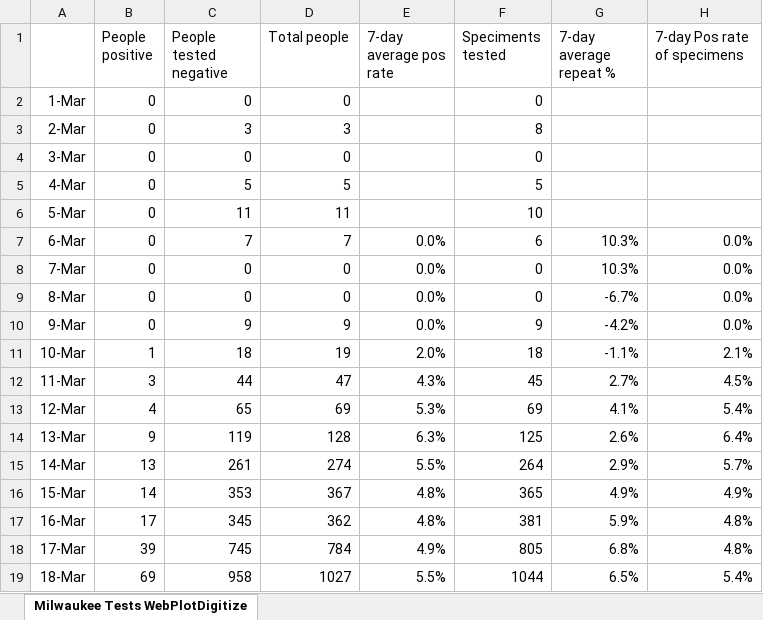
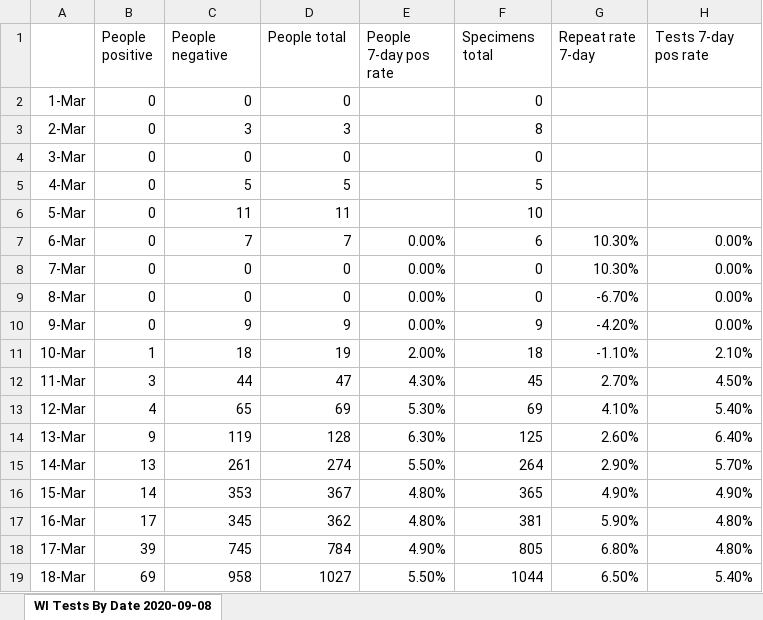
Before and after one commit to mattbayer/covid-wisconsin, an Excel workbook: data/WI Tests By Date 2020-09-08.xlsx, sheet WI Tests By Date 2020-09-08, drawn as a sheet; only a part is shown; values as stored, in another font and other column widths than the file's, no borders; charts and pictures not drawn; the diff covers the shown part only; the diff names each change by its address in the sheet, - before the commit and + after, or states it on an @@ line.

```diff
--- a/data/WI Tests By Date 2020-09-08.xlsx (sheet WI Tests By Date 2020-09-08)
+++ b/data/WI Tests By Date 2020-09-08.xlsx (sheet WI Tests By Date 2020-09-08)
-sheet tab: Milwaukee Tests WebPlotDigitize
+sheet tab: WI Tests By Date 2020-09-08
-C1: People tested negative
+C1: People negative
-D1: Total people
+D1: People total
-E1: 7-day average pos rate
+E1: People 7-day pos rate
-F1: Speciments tested
+F1: Specimens total
-G1: 7-day average repeat %
+G1: Repeat rate 7-day
-H1: 7-day Pos rate of specimens
+H1: Tests 7-day pos rate
-E7:E10 (People 7-day pos rate): 0.0%
+E7:E10 (People 7-day pos rate): 0.00%
-G7:G8 (Repeat rate 7-day): 10.3%
+G7:G8 (Repeat rate 7-day): 10.30%
-H7:H10 (Tests 7-day pos rate): 0.0%
+H7:H10 (Tests 7-day pos rate): 0.00%
-G9 (Repeat rate 7-day): -6.7%
+G9 (Repeat rate 7-day): -6.70%
-G10 (Repeat rate 7-day): -4.2%
+G10 (Repeat rate 7-day): -4.20%
-E11 (People 7-day pos rate): 2.0%
+E11 (People 7-day pos rate): 2.00%
-G11 (Repeat rate 7-day): -1.1%
+G11 (Repeat rate 7-day): -1.10%
-H11 (Tests 7-day pos rate): 2.1%
+H11 (Tests 7-day pos rate): 2.10%
-E12 (People 7-day pos rate): 4.3%
+E12 (People 7-day pos rate): 4.30%
-G12 (Repeat rate 7-day): 2.7%
+G12 (Repeat rate 7-day): 2.70%
-H12 (Tests 7-day pos rate): 4.5%
+H12 (Tests 7-day pos rate): 4.50%
-E13 (People 7-day pos rate): 5.3%
+E13 (People 7-day pos rate): 5.30%
-G13 (Repeat rate 7-day): 4.1%
+G13 (Repeat rate 7-day): 4.10%
-H13 (Tests 7-day pos rate): 5.4%
+H13 (Tests 7-day pos rate): 5.40%
-E14 (People 7-day pos rate): 6.3%
+E14 (People 7-day pos rate): 6.30%
-G14 (Repeat rate 7-day): 2.6%
+G14 (Repeat rate 7-day): 2.60%
-H14 (Tests 7-day pos rate): 6.4%
+H14 (Tests 7-day pos rate): 6.40%
-E15 (People 7-day pos rate): 5.5%
+E15 (People 7-day pos rate): 5.50%
-G15 (Repeat rate 7-day): 2.9%
+G15 (Repeat rate 7-day): 2.90%
-H15 (Tests 7-day pos rate): 5.7%
+H15 (Tests 7-day pos rate): 5.70%
-E16:E17 (People 7-day pos rate): 4.8%
+E16:E17 (People 7-day pos rate): 4.80%
-G16 (Repeat rate 7-day): 4.9%
+G16 (Repeat rate 7-day): 4.90%
-H16 (Tests 7-day pos rate): 4.9%
+H16 (Tests 7-day pos rate): 4.90%
-G17 (Repeat rate 7-day): 5.9%
+G17 (Repeat rate 7-day): 5.90%
-H17:H18 (Tests 7-day pos rate): 4.8%
+H17:H18 (Tests 7-day pos rate): 4.80%
-E18 (People 7-day pos rate): 4.9%
+E18 (People 7-day pos rate): 4.90%
-G18 (Repeat rate 7-day): 6.8%
+G18 (Repeat rate 7-day): 6.80%
-E19 (People 7-day pos rate): 5.5%
+E19 (People 7-day pos rate): 5.50%
-G19 (Repeat rate 7-day): 6.5%
+G19 (Repeat rate 7-day): 6.50%
-H19 (Tests 7-day pos rate): 5.4%
+H19 (Tests 7-day pos rate): 5.40%
```
Also changed, not shown: 618 edited cells elsewhere in this sheet, formulas that keep their value, charts or pictures, 26 other files.
